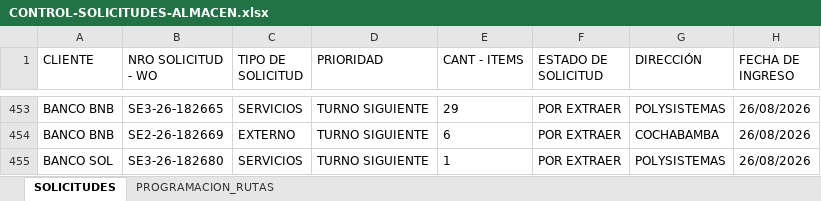
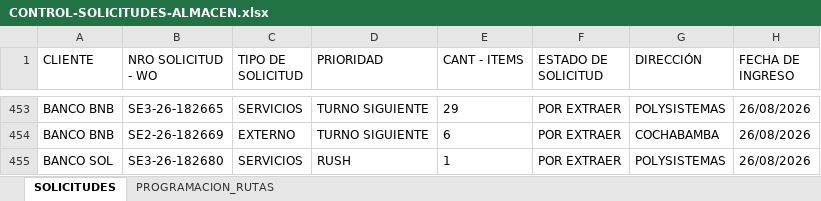
Before and after one commit to Dev-FilesJC/PROJECT_DESPACHO_JC, an Excel workbook: CONTROL-SOLICITUDES-ALMACEN.xlsx, sheet SOLICITUDES, drawn as a sheet; only a part is shown, gaps mark what is left out; values as stored, in another font and other column widths than the file's, no borders; the diff names each change by its address in the sheet, - before the commit and + after, or states it on an @@ line.

Commit message:
Guardar solicitud SE3-26-182680 desde Streamlit

```diff
--- a/CONTROL-SOLICITUDES-ALMACEN.xlsx (sheet SOLICITUDES)
+++ b/CONTROL-SOLICITUDES-ALMACEN.xlsx (sheet SOLICITUDES)
-D455 (PRIORIDAD): TURNO SIGUIENTE
+D455 (PRIORIDAD): RUSH
```
